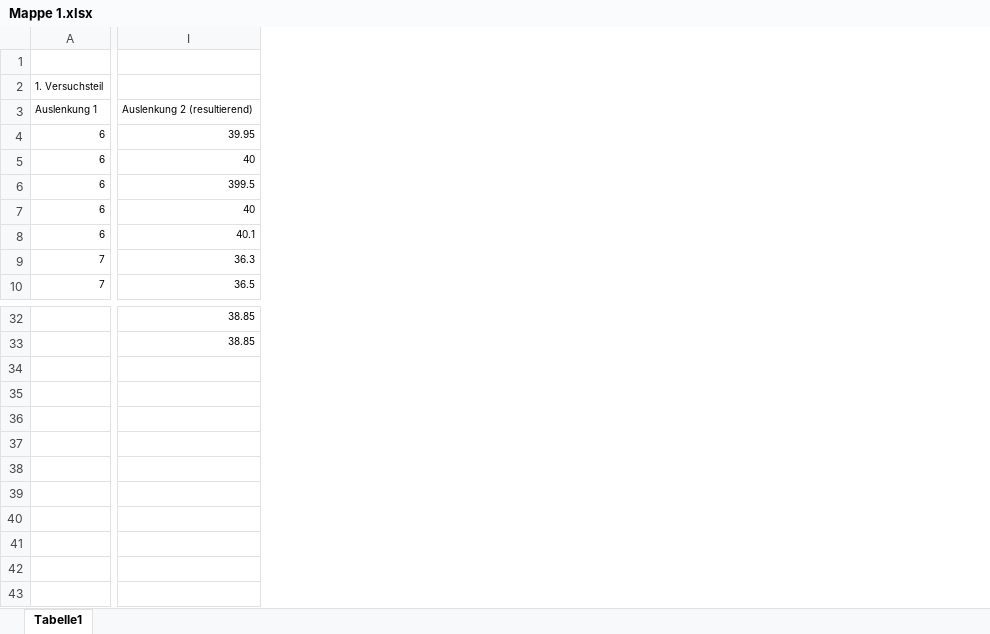
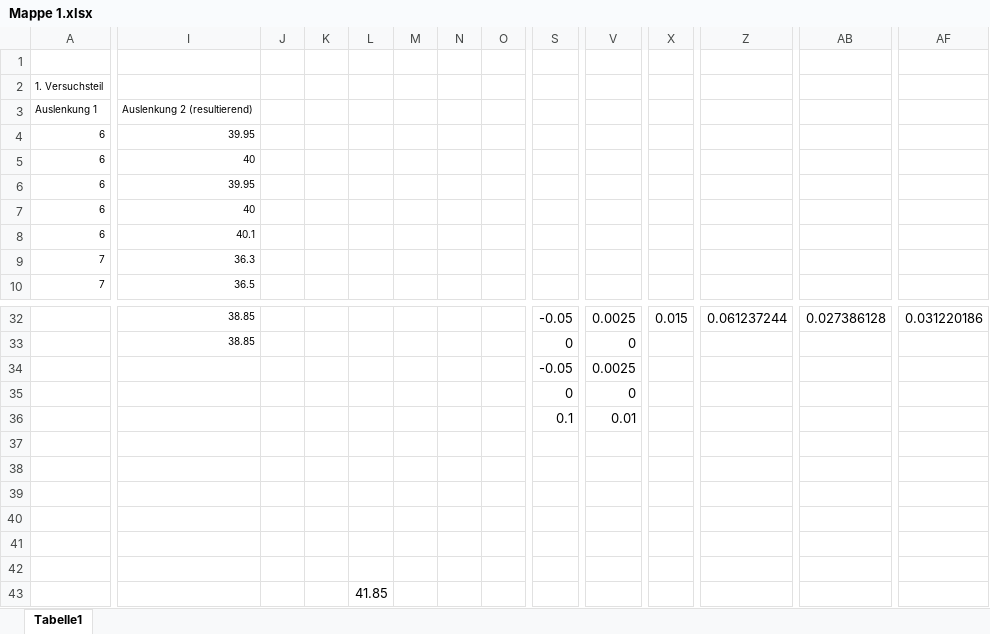
Before and after one commit to lars1705/M4_Sto-gesetze, an Excel workbook: Mappe 1.xlsx, sheet Tabelle1, drawn as a sheet; only a part is shown, gaps mark what is left out; values as stored, in another font and other column widths than the file's, no borders; rows hold the shown columns only; the diff covers the shown part only; the diff names each change by its address in the sheet, - before the commit and + after, or states it on an @@ line.

```diff
--- a/Mappe 1.xlsx (sheet Tabelle1)
+++ b/Mappe 1.xlsx (sheet Tabelle1)
+column J, empty
+column K, empty
+column L, empty
+column M, empty
+column N, empty
+column O, empty
+column S, rows 32-33: -0.05 | 0
+column V, rows 32-33: 0.0025 | 0
+column X, row 32: 0.015
+column Z, row 32: 0.061237244
+column AB, row 32: 0.027386128
+column AF, row 32: 0.031220186
-I6: 399.5
+I6: 39.95
+row 34:  |  |  |  |  |  |  |  | -0.05 | 0.0025
+row 35:  |  |  |  |  |  |  |  | 0 | 0
+row 36:  |  |  |  |  |  |  |  | 0.1 | 0.01
+row 37: (empty)
+row 38: (empty)
+row 39: (empty)
+row 40: (empty)
+row 41: (empty)
+row 42: (empty)
+row 43:  |  |  |  | 41.85
```
Also changed, not shown: 11 added columns elsewhere in this sheet, 6 other files.
